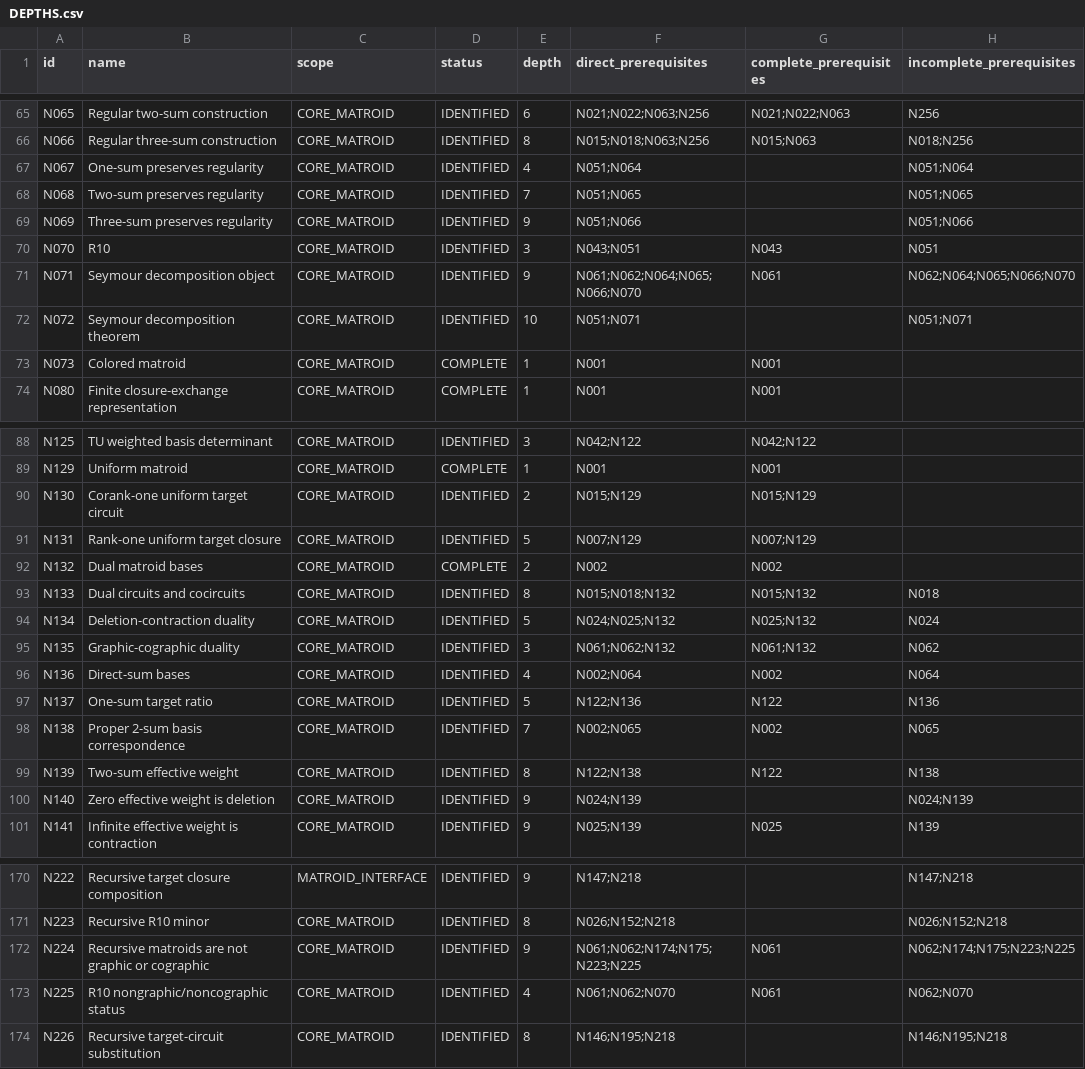
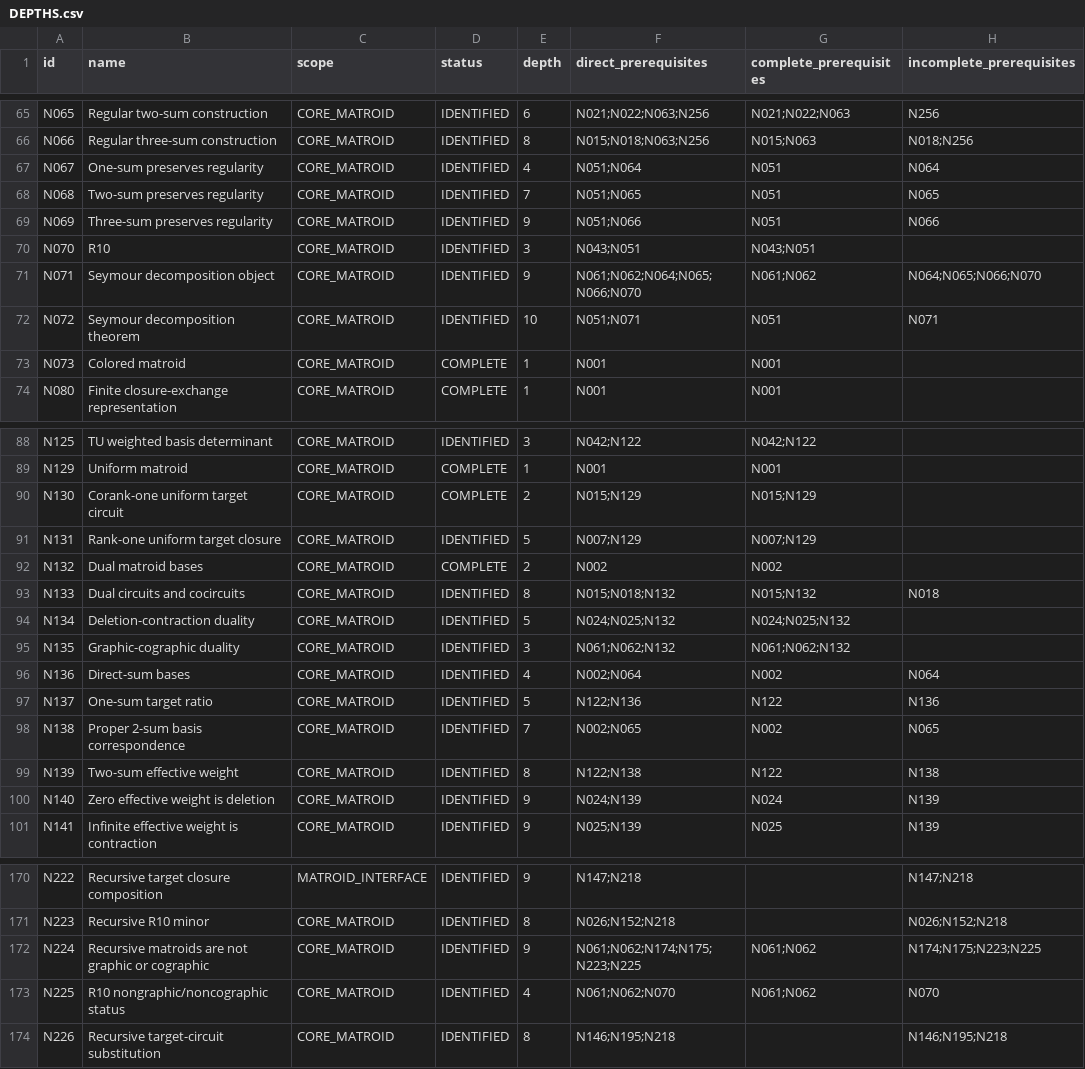
Before and after one commit to birdrat-lab/matroid-test-lean, a CSV file: Matroid/DEPTHS.csv, drawn as a sheet; only a part is shown, gaps mark what is left out; the diff covers the shown part only.

```diff
--- a/Matroid/DEPTHS.csv
+++ b/Matroid/DEPTHS.csv
@@ -66,8 +66,8 @@ N065,Regular two-sum construction,CORE_MATROID,IDENTIFIED,6,N021;N022;N063;N256,
 N066,Regular three-sum construction,CORE_MATROID,IDENTIFIED,8,N015;N018;N063;N256,N015;N063,N018;N256
-N067,One-sum preserves regularity,CORE_MATROID,IDENTIFIED,4,N051;N064,,N051;N064
-N068,Two-sum preserves regularity,CORE_MATROID,IDENTIFIED,7,N051;N065,,N051;N065
-N069,Three-sum preserves regularity,CORE_MATROID,IDENTIFIED,9,N051;N066,,N051;N066
-N070,R10,CORE_MATROID,IDENTIFIED,3,N043;N051,N043,N051
-N071,Seymour decomposition object,CORE_MATROID,IDENTIFIED,9,N061;N062;N064;N065;N066;N070,N061,N062;N064;N065;N066;N070
-N072,Seymour decomposition theorem,CORE_MATROID,IDENTIFIED,10,N051;N071,,N051;N071
+N067,One-sum preserves regularity,CORE_MATROID,IDENTIFIED,4,N051;N064,N051,N064
+N068,Two-sum preserves regularity,CORE_MATROID,IDENTIFIED,7,N051;N065,N051,N065
+N069,Three-sum preserves regularity,CORE_MATROID,IDENTIFIED,9,N051;N066,N051,N066
+N070,R10,CORE_MATROID,IDENTIFIED,3,N043;N051,N043;N051,
+N071,Seymour decomposition object,CORE_MATROID,IDENTIFIED,9,N061;N062;N064;N065;N066;N070,N061;N062,N064;N065;N066;N070
+N072,Seymour decomposition theorem,CORE_MATROID,IDENTIFIED,10,N051;N071,N051,N071
 N073,Colored matroid,CORE_MATROID,COMPLETE,1,N001,N001,
@@ -89,3 +89,3 @@ N125,TU weighted basis determinant,CORE_MATROID,IDENTIFIED,3,N042;N122,N042;N122
 N129,Uniform matroid,CORE_MATROID,COMPLETE,1,N001,N001,
-N130,Corank-one uniform target circuit,CORE_MATROID,IDENTIFIED,2,N015;N129,N015;N129,
+N130,Corank-one uniform target circuit,CORE_MATROID,COMPLETE,2,N015;N129,N015;N129,
 N131,Rank-one uniform target closure,CORE_MATROID,IDENTIFIED,5,N007;N129,N007;N129,
@@ -93,4 +93,4 @@ N132,Dual matroid bases,CORE_MATROID,COMPLETE,2,N002,N002,
 N133,Dual circuits and cocircuits,CORE_MATROID,IDENTIFIED,8,N015;N018;N132,N015;N132,N018
-N134,Deletion-contraction duality,CORE_MATROID,IDENTIFIED,5,N024;N025;N132,N025;N132,N024
-N135,Graphic-cographic duality,CORE_MATROID,IDENTIFIED,3,N061;N062;N132,N061;N132,N062
+N134,Deletion-contraction duality,CORE_MATROID,IDENTIFIED,5,N024;N025;N132,N024;N025;N132,
+N135,Graphic-cographic duality,CORE_MATROID,IDENTIFIED,3,N061;N062;N132,N061;N062;N132,
 N136,Direct-sum bases,CORE_MATROID,IDENTIFIED,4,N002;N064,N002,N064
@@ -99,3 +99,3 @@ N138,Proper 2-sum basis correspondence,CORE_MATROID,IDENTIFIED,7,N002;N065,N002,
 N139,Two-sum effective weight,CORE_MATROID,IDENTIFIED,8,N122;N138,N122,N138
-N140,Zero effective weight is deletion,CORE_MATROID,IDENTIFIED,9,N024;N139,,N024;N139
+N140,Zero effective weight is deletion,CORE_MATROID,IDENTIFIED,9,N024;N139,N024,N139
 N141,Infinite effective weight is contraction,CORE_MATROID,IDENTIFIED,9,N025;N139,N025,N139
@@ -171,4 +171,4 @@ N222,Recursive target closure composition,MATROID_INTERFACE,IDENTIFIED,9,N147;N2
 N223,Recursive R10 minor,CORE_MATROID,IDENTIFIED,8,N026;N152;N218,,N026;N152;N218
-N224,Recursive matroids are not graphic or cographic,CORE_MATROID,IDENTIFIED,9,N061;N062;N174;N175;N223;N225,N061,N062;N174;N175;N223;N225
-N225,R10 nongraphic/noncographic status,CORE_MATROID,IDENTIFIED,4,N061;N062;N070,N061,N062;N070
+N224,Recursive matroids are not graphic or cographic,CORE_MATROID,IDENTIFIED,9,N061;N062;N174;N175;N223;N225,N061;N062,N174;N175;N223;N225
+N225,R10 nongraphic/noncographic status,CORE_MATROID,IDENTIFIED,4,N061;N062;N070,N061;N062,N070
 N226,Recursive target-circuit substitution,CORE_MATROID,IDENTIFIED,8,N146;N195;N218,,N146;N195;N218
```
Also changed, not shown: 55 edited cells elsewhere in this file, 14 other files.
